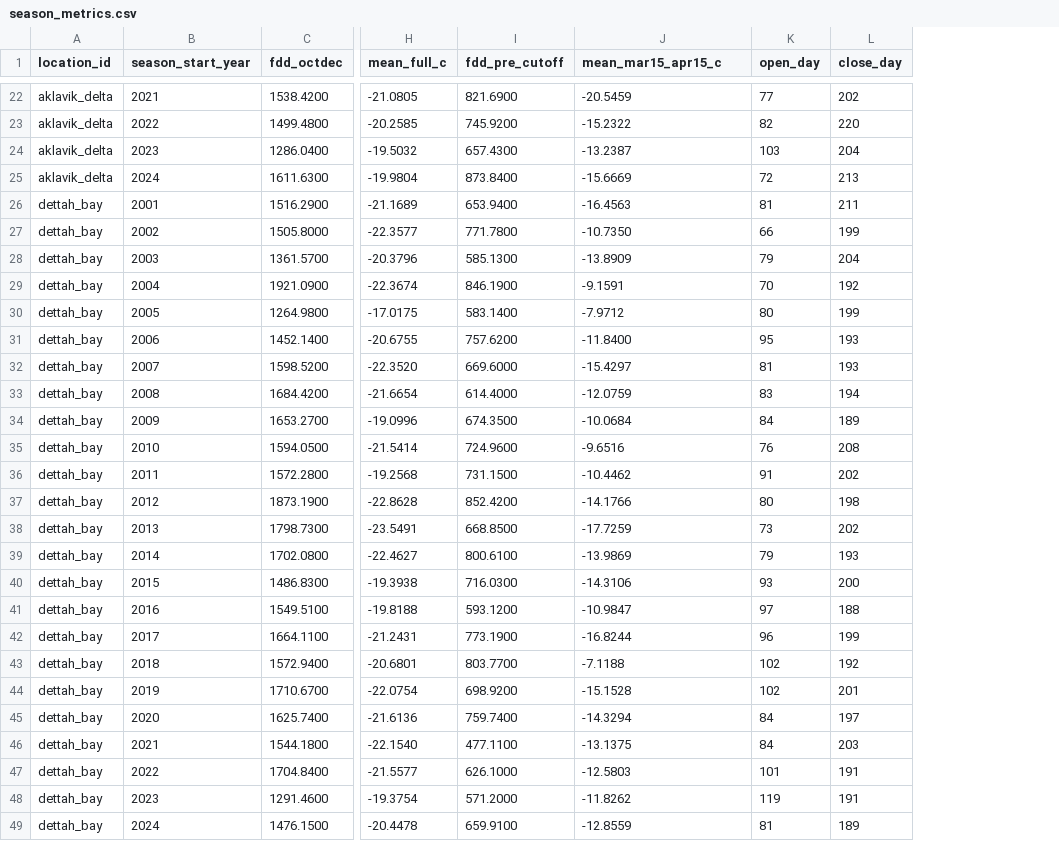
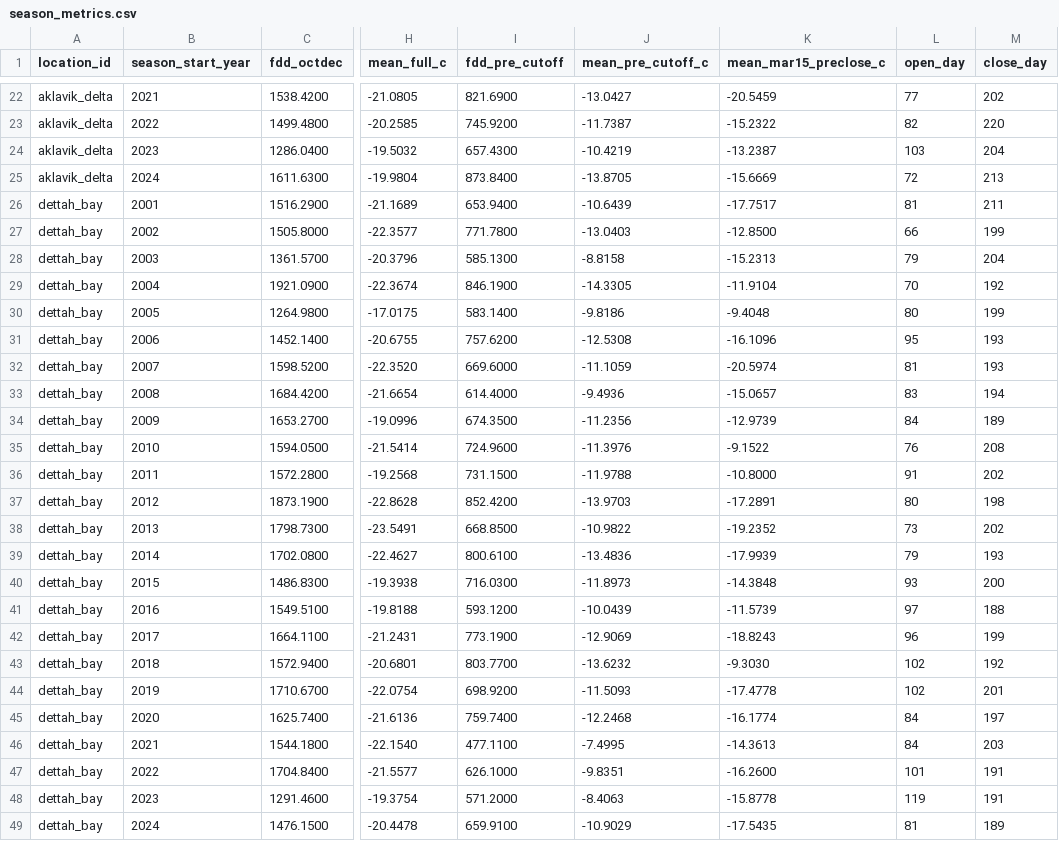
Before and after one commit to aneesh-6220/frostline, a CSV file: data/processed/season_metrics.csv, drawn as a sheet; only a part is shown, gaps mark what is left out; addresses are those after the commit; the diff names each change by its address in the sheet, - before the commit and + after, or states it on an @@ line.

```diff
--- a/data/processed/season_metrics.csv
+++ b/data/processed/season_metrics.csv
+column J (mean_pre_cutoff_c), rows 22-49: -13.0427 | -11.7387 | -10.4219 | -13.8705 | -10.6439 | -13.0403 | -8.8158 | -14.3305 | -9.8186 | -12.5308 | -11.1059 | -9.4936 | -11.2356 | -11.3976 | -11.9788 | -13.9703 | -10.9822 | -13.4836 | -11.8973 | -10.0439 | -12.9069 | -13.6232 | -11.5093 | -12.2468 | -7.4995 | -9.8351 | -8.4063 | -10.9029
-K1: mean_mar15_apr15_c
+K1: mean_mar15_preclose_c
-K26 (mean_mar15_preclose_c): -16.4563
+K26 (mean_mar15_preclose_c): -17.7517
-K27 (mean_mar15_preclose_c): -10.7350
+K27 (mean_mar15_preclose_c): -12.8500
-K28 (mean_mar15_preclose_c): -13.8909
+K28 (mean_mar15_preclose_c): -15.2313
-K29 (mean_mar15_preclose_c): -9.1591
+K29 (mean_mar15_preclose_c): -11.9104
-K30 (mean_mar15_preclose_c): -7.9712
+K30 (mean_mar15_preclose_c): -9.4048
-K31 (mean_mar15_preclose_c): -11.8400
+K31 (mean_mar15_preclose_c): -16.1096
-K32 (mean_mar15_preclose_c): -15.4297
+K32 (mean_mar15_preclose_c): -20.5974
-K33 (mean_mar15_preclose_c): -12.0759
+K33 (mean_mar15_preclose_c): -15.0657
-K34 (mean_mar15_preclose_c): -10.0684
+K34 (mean_mar15_preclose_c): -12.9739
-K35 (mean_mar15_preclose_c): -9.6516
+K35 (mean_mar15_preclose_c): -9.1522
-K36 (mean_mar15_preclose_c): -10.4462
+K36 (mean_mar15_preclose_c): -10.8000
-K37 (mean_mar15_preclose_c): -14.1766
+K37 (mean_mar15_preclose_c): -17.2891
-K38 (mean_mar15_preclose_c): -17.7259
+K38 (mean_mar15_preclose_c): -19.2352
-K39 (mean_mar15_preclose_c): -13.9869
+K39 (mean_mar15_preclose_c): -17.9939
-K40 (mean_mar15_preclose_c): -14.3106
+K40 (mean_mar15_preclose_c): -14.3848
-K41 (mean_mar15_preclose_c): -10.9847
+K41 (mean_mar15_preclose_c): -11.5739
-K42 (mean_mar15_preclose_c): -16.8244
+K42 (mean_mar15_preclose_c): -18.8243
-K43 (mean_mar15_preclose_c): -7.1188
+K43 (mean_mar15_preclose_c): -9.3030
-K44 (mean_mar15_preclose_c): -15.1528
+K44 (mean_mar15_preclose_c): -17.4778
-K45 (mean_mar15_preclose_c): -14.3294
+K45 (mean_mar15_preclose_c): -16.1774
-K46 (mean_mar15_preclose_c): -13.1375
+K46 (mean_mar15_preclose_c): -14.3613
-K47 (mean_mar15_preclose_c): -12.5803
+K47 (mean_mar15_preclose_c): -16.2600
-K48 (mean_mar15_preclose_c): -11.8262
+K48 (mean_mar15_preclose_c): -15.8778
-K49 (mean_mar15_preclose_c): -12.8559
+K49 (mean_mar15_preclose_c): -17.5435
```
Also changed, not shown: data/processed/extended_season_metrics.csv, data/processed/road_climate_correlations.csv, 33 other files.
